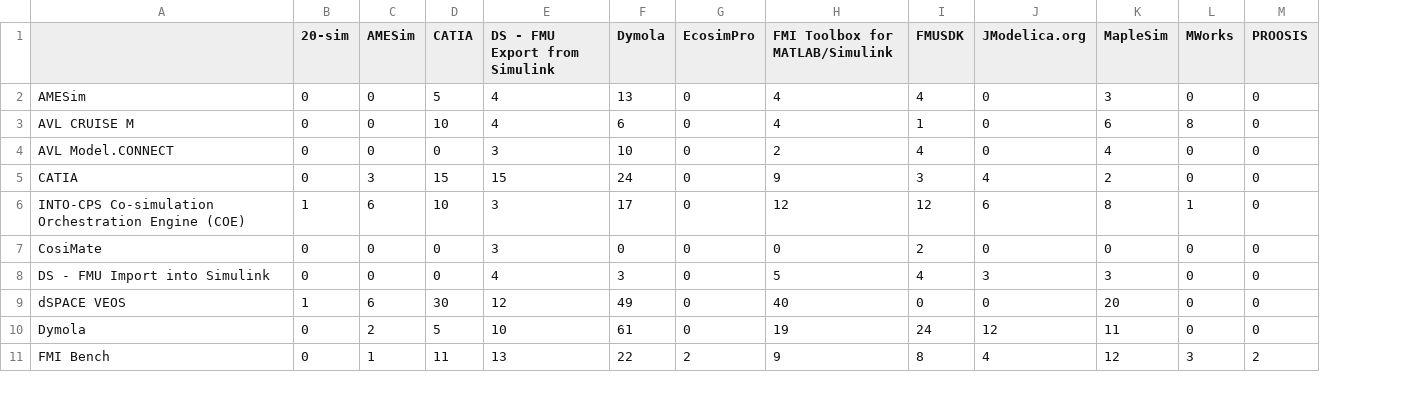
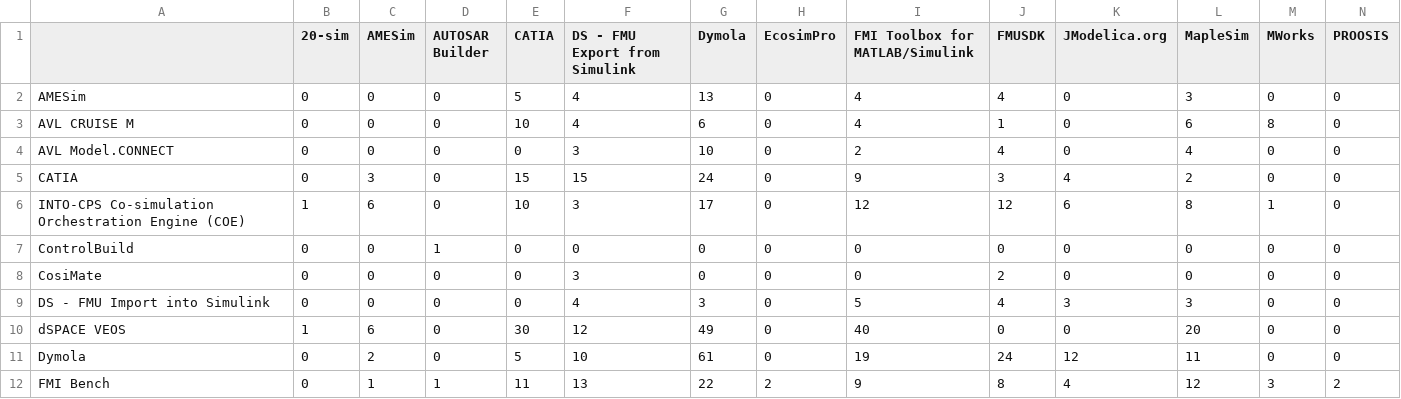
Before and after one commit to modelica/fmi-standard.org, a CSV file: _data/cross-check/fmi2-cs-win32.csv, drawn as a sheet; only a part is shown; rows hold the shown columns only; the diff names each change by its address in the sheet, - before the commit and + after, or states it on an @@ line.

Commit message:
Adding cross-check results from CI (build 80)

```diff
--- a/_data/cross-check/fmi2-cs-win32.csv
+++ b/_data/cross-check/fmi2-cs-win32.csv
+column D (AUTOSAR Builder), rows 2-6: all 0; rows 8-12: 0 | 0 | 0 | 0 | 1
+row 7: ControlBuild | 0 | 0 | 1 | 0 | 0 | 0 | 0 | 0 | 0 | 0 | 0 | 0 | 0
```
Also changed, not shown: _data/cross-check/fmi1-cs-win32.csv, _data/cross-check/fmi1-cs-win64.csv, 4 other files.
